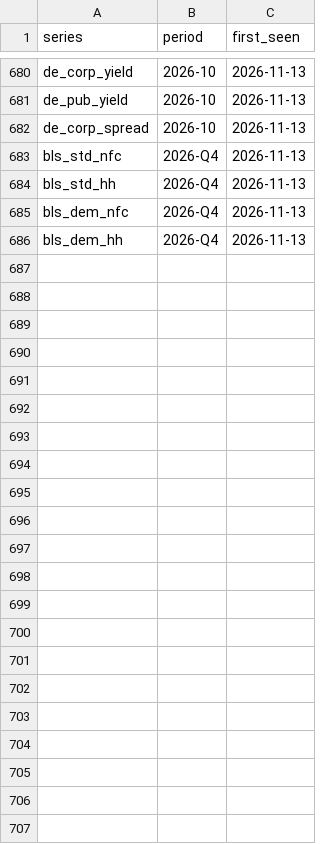
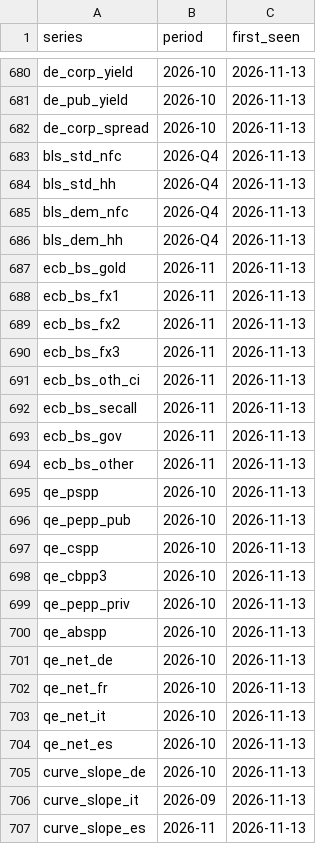
Before and after one commit to wfhungerland/konjunkturmonitor, a CSV file: data/archive/erscheinen.csv, drawn as a sheet; only a part is shown, gaps mark what is left out; the diff names each change by its address in the sheet, - before the commit and + after, or states it on an @@ line.

```diff
--- a/data/archive/erscheinen.csv
+++ b/data/archive/erscheinen.csv
+row 687: ecb_bs_gold | 2026-11 | 2026-11-13
+row 688: ecb_bs_fx1 | 2026-11 | 2026-11-13
+row 689: ecb_bs_fx2 | 2026-11 | 2026-11-13
+row 690: ecb_bs_fx3 | 2026-11 | 2026-11-13
+row 691: ecb_bs_oth_ci | 2026-11 | 2026-11-13
+row 692: ecb_bs_secall | 2026-11 | 2026-11-13
+row 693: ecb_bs_gov | 2026-11 | 2026-11-13
+row 694: ecb_bs_other | 2026-11 | 2026-11-13
+row 695: qe_pspp | 2026-10 | 2026-11-13
+row 696: qe_pepp_pub | 2026-10 | 2026-11-13
+row 697: qe_cspp | 2026-10 | 2026-11-13
+row 698: qe_cbpp3 | 2026-10 | 2026-11-13
+row 699: qe_pepp_priv | 2026-10 | 2026-11-13
+row 700: qe_abspp | 2026-10 | 2026-11-13
+row 701: qe_net_de | 2026-10 | 2026-11-13
+row 702: qe_net_fr | 2026-10 | 2026-11-13
+row 703: qe_net_it | 2026-10 | 2026-11-13
+row 704: qe_net_es | 2026-10 | 2026-11-13
+row 705: curve_slope_de | 2026-10 | 2026-11-13
+row 706: curve_slope_it | 2026-09 | 2026-11-13
+row 707: curve_slope_es | 2026-11 | 2026-11-13
```
Also changed, not shown: 34 other files.
